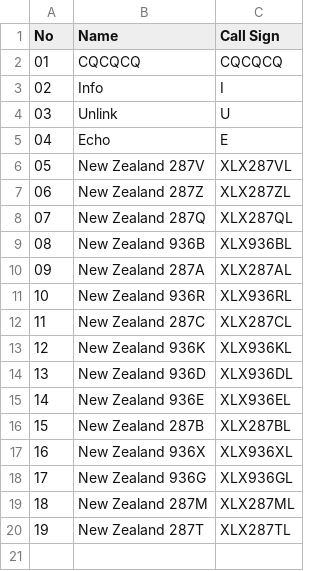
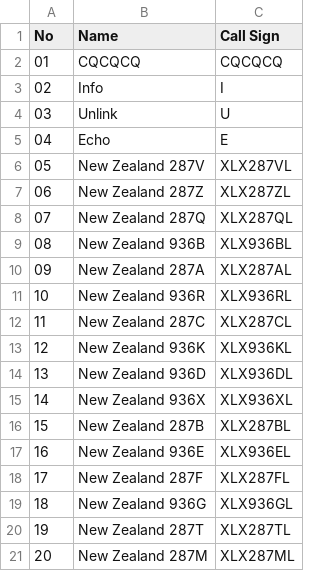
Before and after one commit to Gruppio/DStar-Reflectors, a CSV file: UR_CALLS/NZ.csv, drawn as a sheet; addresses are those after the commit; the diff names each change by its address in the sheet, - before the commit and + after, or states it on an @@ line.

```diff
--- a/UR_CALLS/NZ.csv
+++ b/UR_CALLS/NZ.csv
@@ row 17 moved to row 15: 14 @@
+row 16: 15 | New Zealand 287B | XLX287BL
@@ column A (No) renumbered between rows 17 and 21 @@
-B18 (Name): New Zealand 287B
+B18 (Name): New Zealand 287F
-C18 (Call Sign): XLX287BL
+C18 (Call Sign): XLX287FL
```
Also changed, not shown: UR_CALLS/AU.csv, UR_CALLS/CN.csv, 24 other files.
